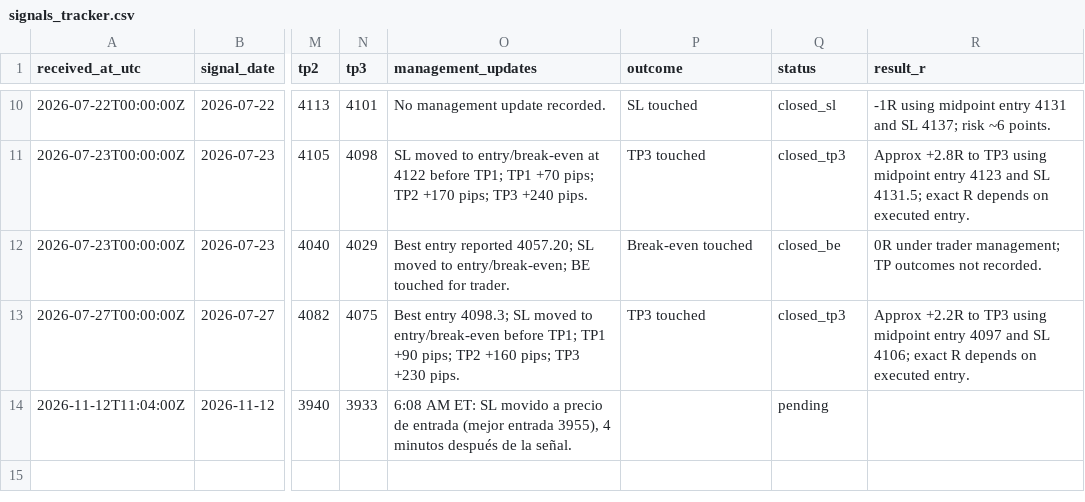
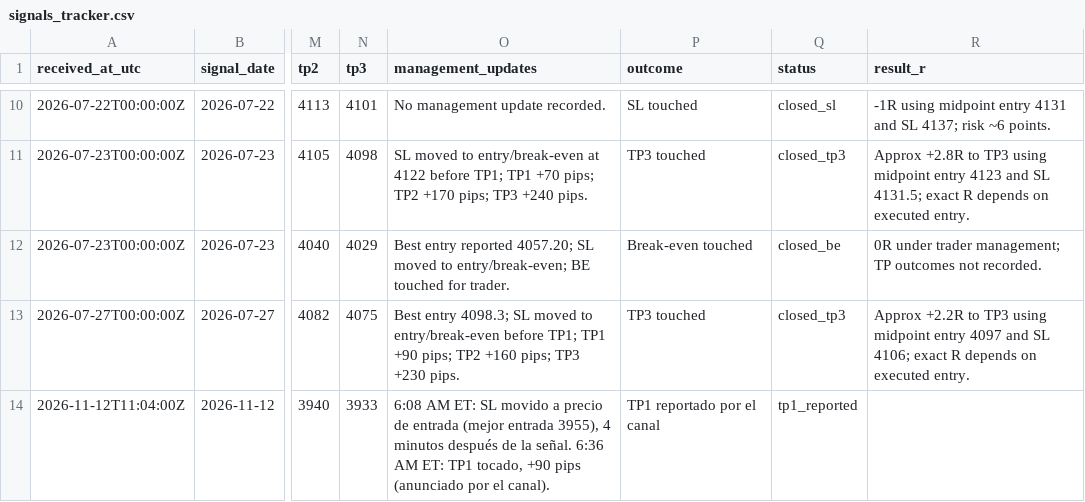
Before and after one commit to frpenalo/xauusd-signals, a CSV file: data/signals_tracker.csv, drawn as a sheet; only a part is shown, gaps mark what is left out; the diff names each change by its address in the sheet, - before the commit and + after, or states it on an @@ line.

```diff
--- a/data/signals_tracker.csv
+++ b/data/signals_tracker.csv
-O14 (management_updates): …la señal.
+O14 (management_updates): …la señal. 6:36 AM ET: TP1 tocado, +90 pips (anunciado por el canal).
-P14 (outcome): (empty)
+P14 (outcome): TP1 reportado por el canal
-Q14 (status): pending
+Q14 (status): tp1_reported
```
